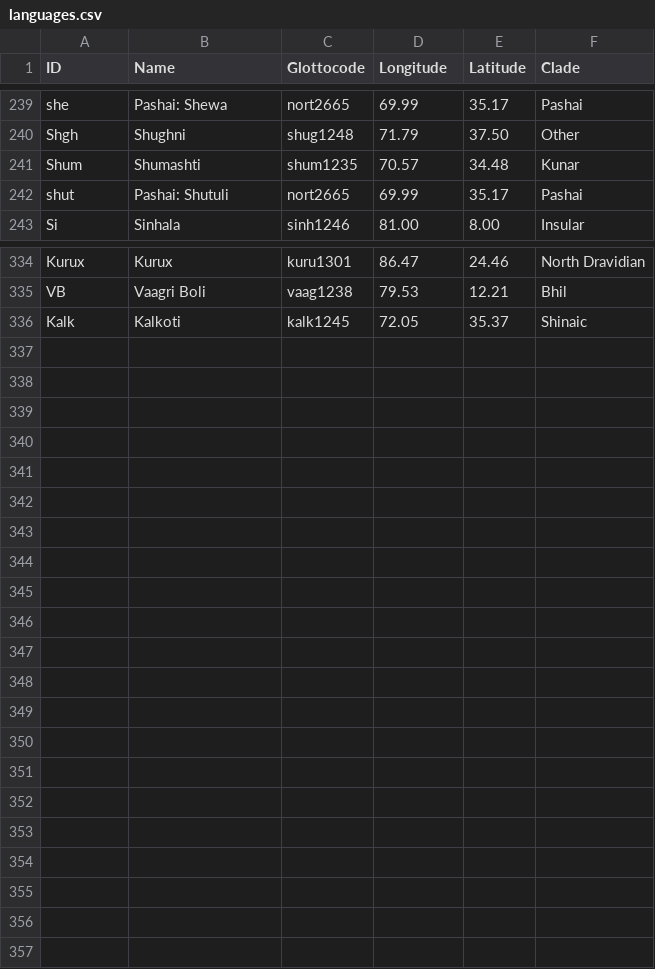
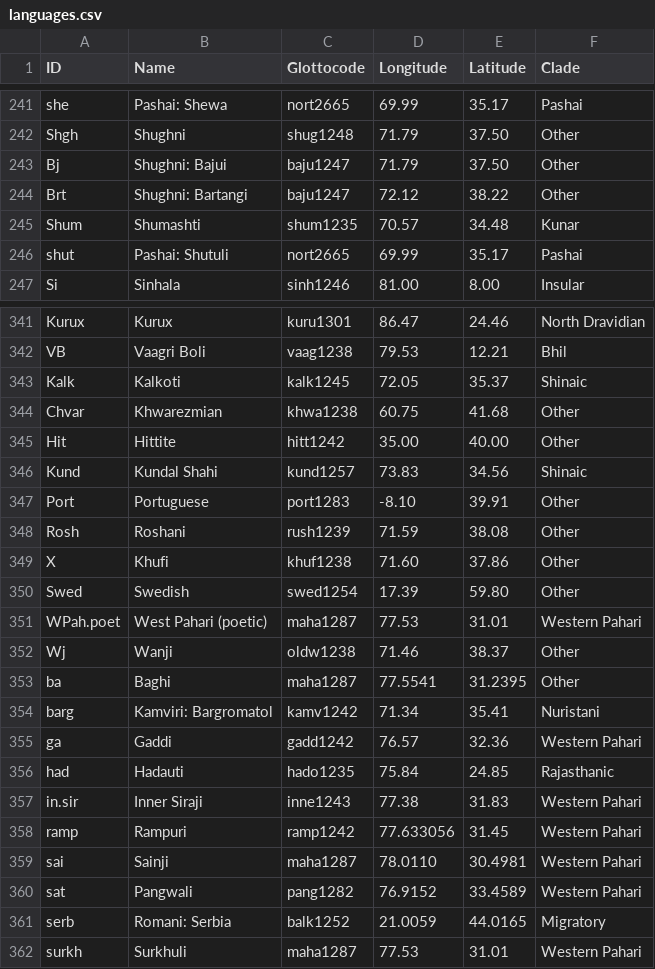
Before and after one commit to moli-mandala/data, a CSV file: cldf/languages.csv, drawn as a sheet; only a part is shown, gaps mark what is left out; the diff covers the shown part only; the diff names each change by its address in the sheet, - before the commit and + after, or states it on an @@ line.

Commit message:
add remaining languages to cldf

```diff
--- a/cldf/languages.csv
+++ b/cldf/languages.csv
+row 243: Bj | Shughni: Bajui | baju1247 | 71.79 | 37.50 | Other
+row 244: Brt | Shughni: Bartangi | baju1247 | 72.12 | 38.22 | Other
+row 344: Chvar | Khwarezmian | khwa1238 | 60.75 | 41.68 | Other
+row 345: Hit | Hittite | hitt1242 | 35.00 | 40.00 | Other
+row 346: Kund | Kundal Shahi | kund1257 | 73.83 | 34.56 | Shinaic
+row 347: Port | Portuguese | port1283 | -8.10 | 39.91 | Other
+row 348: Rosh | Roshani | rush1239 | 71.59 | 38.08 | Other
+row 349: X | Khufi | khuf1238 | 71.60 | 37.86 | Other
+row 350: Swed | Swedish | swed1254 | 17.39 | 59.80 | Other
+row 351: WPah.poet | West Pahari (poetic) | maha1287 | 77.53 | 31.01 | Western Pahari
+row 352: Wj | Wanji | oldw1238 | 71.46 | 38.37 | Other
+row 353: ba | Baghi | maha1287 | 77.5541 | 31.2395 | Other
+row 354: barg | Kamviri: Bargromatol | kamv1242 | 71.34 | 35.41 | Nuristani
+row 355: ga | Gaddi | gadd1242 | 76.57 | 32.36 | Western Pahari
+row 356: had | Hadauti | hado1235 | 75.84 | 24.85 | Rajasthanic
+row 357: in.sir | Inner Siraji | inne1243 | 77.38 | 31.83 | Western Pahari
+row 358: ramp | Rampuri | ramp1242 | 77.633056 | 31.45 | Western Pahari
+row 359: sai | Sainji | maha1287 | 78.0110 | 30.4981 | Western Pahari
+row 360: sat | Pangwali | pang1282 | 76.9152 | 33.4589 | Western Pahari
+row 361: serb | Romani: Serbia | balk1252 | 21.0059 | 44.0165 | Migratory
+row 362: surkh | Surkhuli | maha1287 | 77.53 | 31.01 | Western Pahari
```
Also changed, not shown: 5 added rows and 3 edited cells elsewhere in this file, 2 other files.
